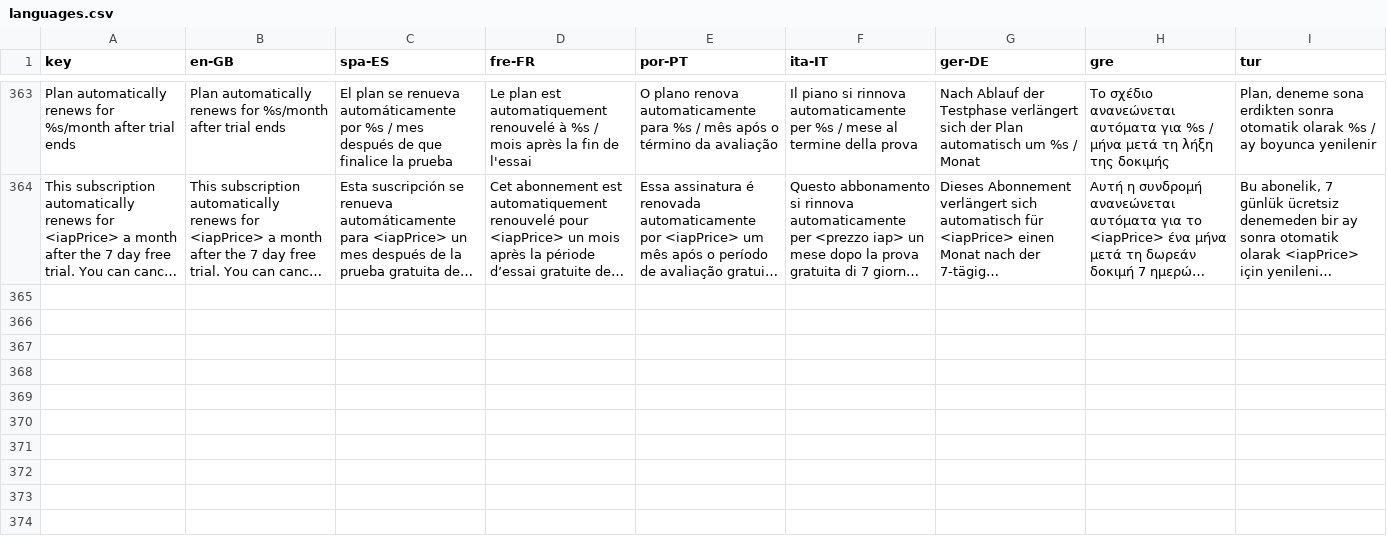
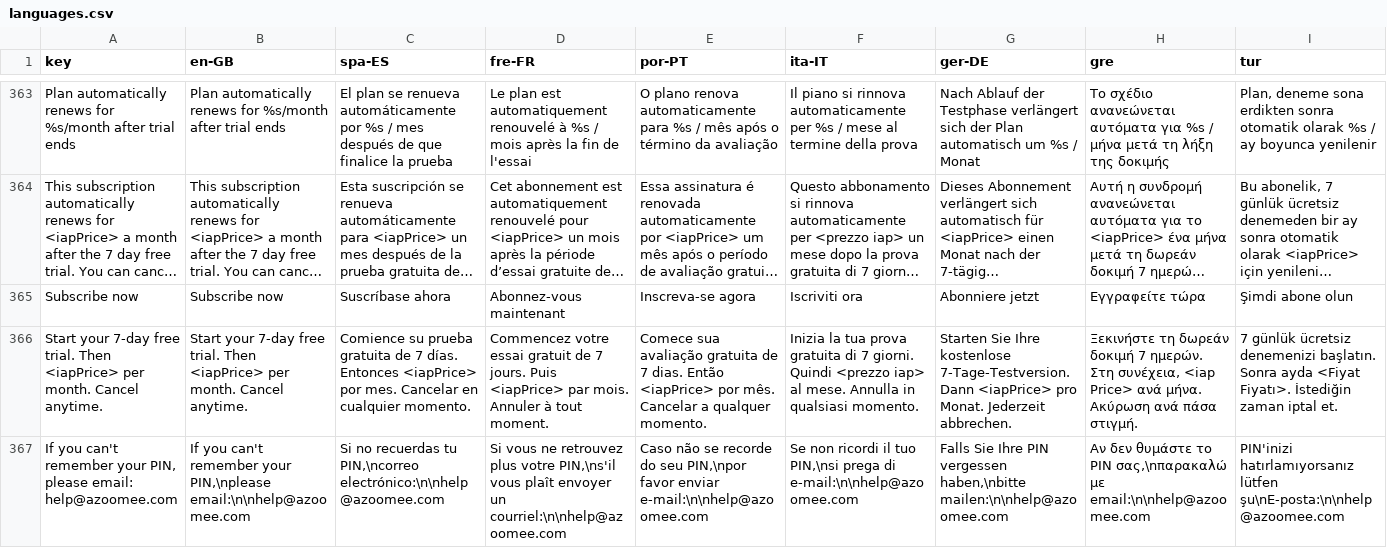
Before and after one commit to JeremyAzoomee/Azoomee2, a CSV file: locale/languages.csv, drawn as a sheet; only a part is shown, gaps mark what is left out; long unchanged cells end in …; rows hold the shown columns only; the diff names each change by its address in the sheet, - before the commit and + after, or states it on an @@ line.

```diff
--- a/locale/languages.csv
+++ b/locale/languages.csv
+row 365: Subscribe now | Subscribe now | Suscríbase ahora | Abonnez-vous maintenant | Inscreva-se agora | Iscriviti ora | Abonniere jetzt | Εγγραφείτε τώρα | Şimdi abone olun
+row 366: Start your 7-day free trial. Then <iapPrice> per month. Cancel anytime. | Start your 7-day free trial. Then <iapPrice> per month. Cancel anytime. | Comience su prueba gratuita de 7 días. Entonces <iapPrice> por mes. Cancelar en cualquier momento. | Commencez votre essai gratuit de 7 jours. Puis <iapPrice> par mois. Annuler à tout moment. | Comece sua avaliação gratuita de 7 dias. Então <iapPrice> por mês. Cancelar a qualquer momento. | Inizia la tua prova gratuita di 7 giorni. Quindi <prezzo iap> al mese. Annulla in qualsiasi momento. | Starten Sie Ihre kostenlose 7-Tage-Testversion. Dann <iapPrice> pro Monat. Jederzeit abbrechen. | Ξεκινήστε τη δωρεάν δοκιμή 7 ημερών. Στη συνέχεια, <iap Price> ανά μήνα. Ακύρωση ανά πάσα στιγμή. | 7 günlük ücretsiz denemenizi başlatın. Sonra ayda <Fiyat Fiyatı>. İstediğin zaman iptal et.
+row 367: If you can't remember your PIN, please email: help@azoomee.com | If you can't remember your PIN,\nplease email:\n\nhelp@azoomee.com | Si no recuerdas tu PIN,\ncorreo electrónico:\n\nhelp@azoomee.com | Si vous ne retrouvez plus votre PIN,\ns'il vous plaît envoyer un courriel:\n\nhelp@azoomee.com | Caso não se recorde do seu PIN,\npor favor enviar e-mail:\n\nhelp@azoomee.com | Se non ricordi il tuo PIN,\nsi prega di e-mail:\n\nhelp@azoomee.com | Falls Sie Ihre PIN vergessen haben,\nbitte mailen:\n\nhelp@azoomee.com | Αν δεν θυμάστε το PIN σας,\nπαρακαλώ με email:\n\nhelp@azoomee.com | PIN'inizi hatırlamıyorsanız lütfen şu\nE-posta:\n\nhelp@azoomee.com
```
Also changed, not shown: 13 other files.
